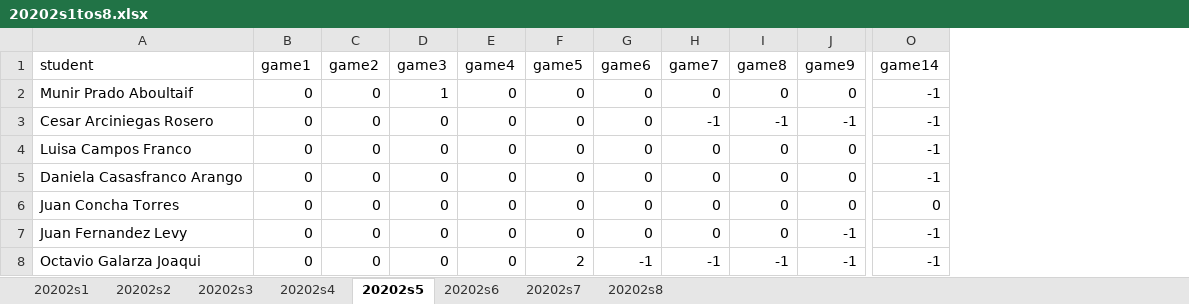
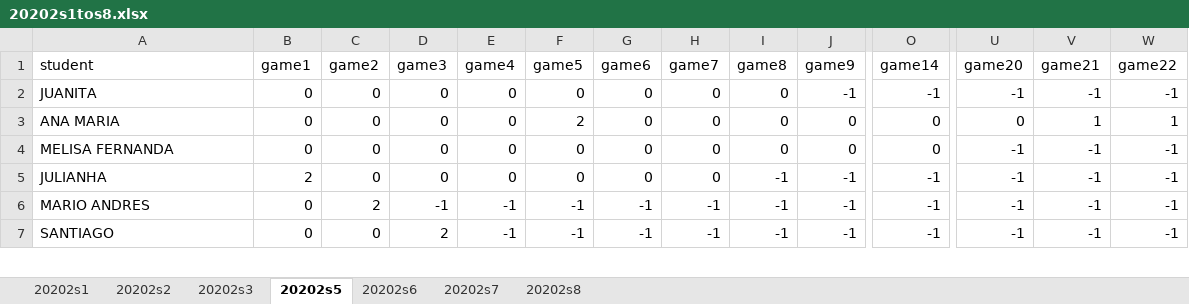
Before and after one commit to Baronco/data_text, an Excel workbook: 20202s1tos8.xlsx, sheet 20202s5, drawn as a sheet; only a part is shown, gaps mark what is left out; values as stored, in another font and other column widths than the file's, no borders; conditional formats not drawn; removed rows and columns are numbered as before the commit, all else as after; rows hold the shown columns only; the diff covers the shown part only; the diff names each change by its address in the sheet, - before the commit and + after, or states it on an @@ line.

```diff
--- a/20202s1tos8.xlsx (sheet 20202s5)
+++ b/20202s1tos8.xlsx (sheet 20202s5)
-sheet tab: 20202s4
+column U (game20), row 2: -1; rows 4-7: all -1
+column V (game21), row 2: -1; rows 4-7: all -1
+column W (game22), row 2: -1; rows 4-7: all -1
-row 2: Munir Prado Aboultaif | 0 | 0 | 1 | 0 | 0 | 0 | 0 | 0 | 0 | -1
-A2 (student): Cesar Arciniegas Rosero
+A2 (student): JUANITA
-H2 (game7): -1
+H2 (game7): 0
-I2 (game8): -1
+I2 (game8): 0
+row 3: ANA MARIA | 0 | 0 | 0 | 0 | 2 | 0 | 0 | 0 | 0 | 0 | 0 | 1 | 1
-A4 (student): Luisa Campos Franco
+A4 (student): MELISA FERNANDA
-O4 (game14): -1
+O4 (game14): 0
-A5 (student): Daniela Casasfranco Arango
+A5 (student): JULIANHA
-B5 (game1): 0
+B5 (game1): 2
-I5 (game8): 0
+I5 (game8): -1
-J5 (game9): 0
+J5 (game9): -1
-row 6: Juan Concha Torres | 0 | 0 | 0 | 0 | 0 | 0 | 0 | 0 | 0 | 0
-A6 (student): Juan Fernandez Levy
+A6 (student): MARIO ANDRES
-C6 (game2): 0
+C6 (game2): 2
-D6 (game3): 0
+D6 (game3): -1
-E6:E7 (game4): 0
+E6:E7 (game4): -1
-F6 (game5): 0
+F6 (game5): -1
-G6 (game6): 0
+G6 (game6): -1
-H6 (game7): 0
+H6 (game7): -1
-I6 (game8): 0
+I6 (game8): -1
-A7 (student): Octavio Galarza Joaqui
+A7 (student): SANTIAGO
-D7 (game3): 0
+D7 (game3): 2
-F7 (game5): 2
+F7 (game5): -1
```
Also changed, not shown: 2 added rows, 1 removed row and 79 edited cells elsewhere in this sheet, sheet 20202s1, sheet 20202s2, sheet 20202s7, sheet 20202s6, sheet 20202s3, sheet 20202s8, 20201s1tos8.xlsx.
